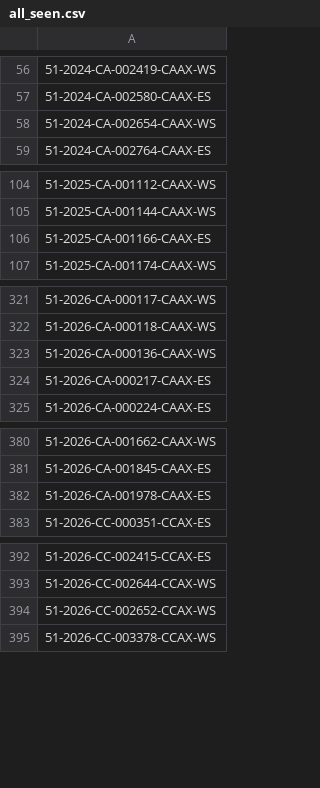
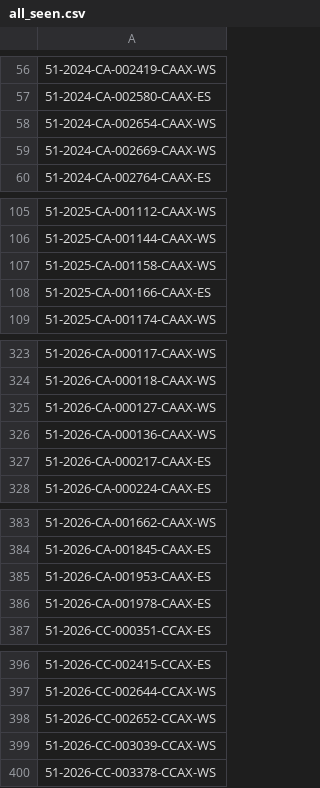
Before and after one commit to figlesias7/realforeclose-pasco, a CSV file: data/all_seen.csv, drawn as a sheet; only a part is shown, gaps mark what is left out.

```diff
--- a/data/all_seen.csv
+++ b/data/all_seen.csv
@@ -58,2 +58,3 @@
 51-2024-CA-002654-CAAX-WS
+51-2024-CA-002669-CAAX-WS
 51-2024-CA-002764-CAAX-ES
@@ -105,2 +106,3 @@
 51-2025-CA-001144-CAAX-WS
+51-2025-CA-001158-CAAX-WS
 51-2025-CA-001166-CAAX-ES
@@ -322,2 +324,3 @@
 51-2026-CA-000118-CAAX-WS
+51-2026-CA-000127-CAAX-WS
 51-2026-CA-000136-CAAX-WS
@@ -381,2 +384,3 @@
 51-2026-CA-001845-CAAX-ES
+51-2026-CA-001953-CAAX-ES
 51-2026-CA-001978-CAAX-ES
@@ -394,2 +398,3 @@
 51-2026-CC-002652-CCAX-WS
+51-2026-CC-003039-CCAX-WS
 51-2026-CC-003378-CCAX-WS
```
Also changed, not shown: data/active_foreclosures.csv, data/event_log.csv, 3 other files.
